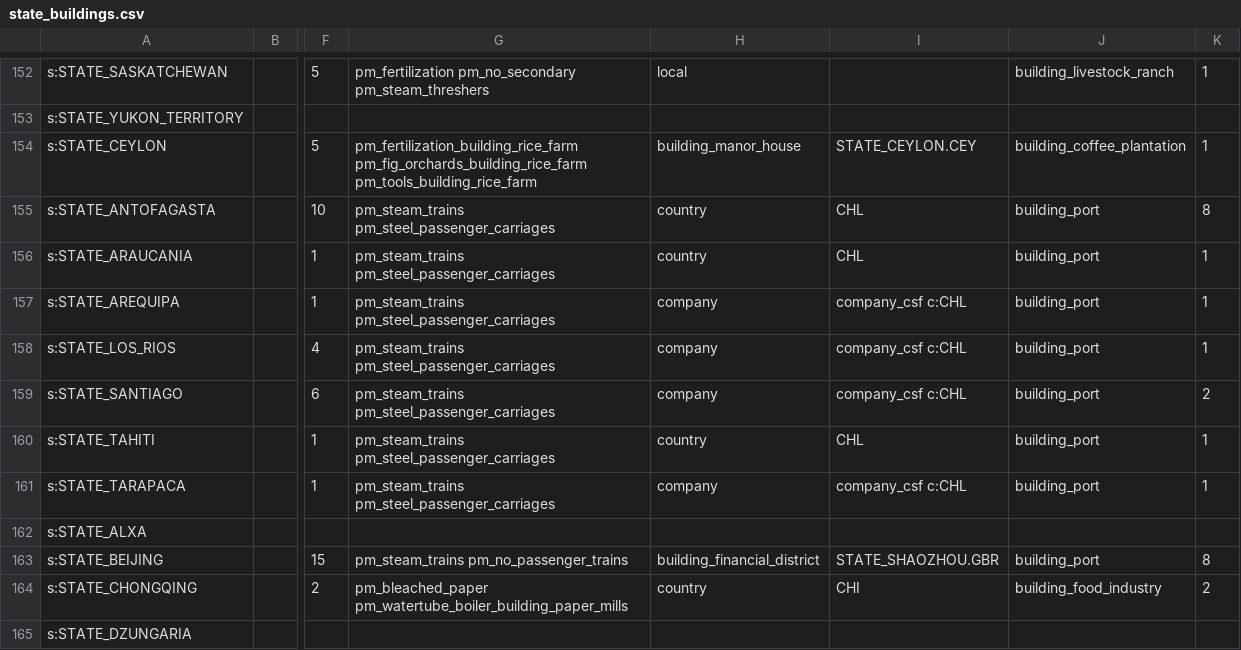
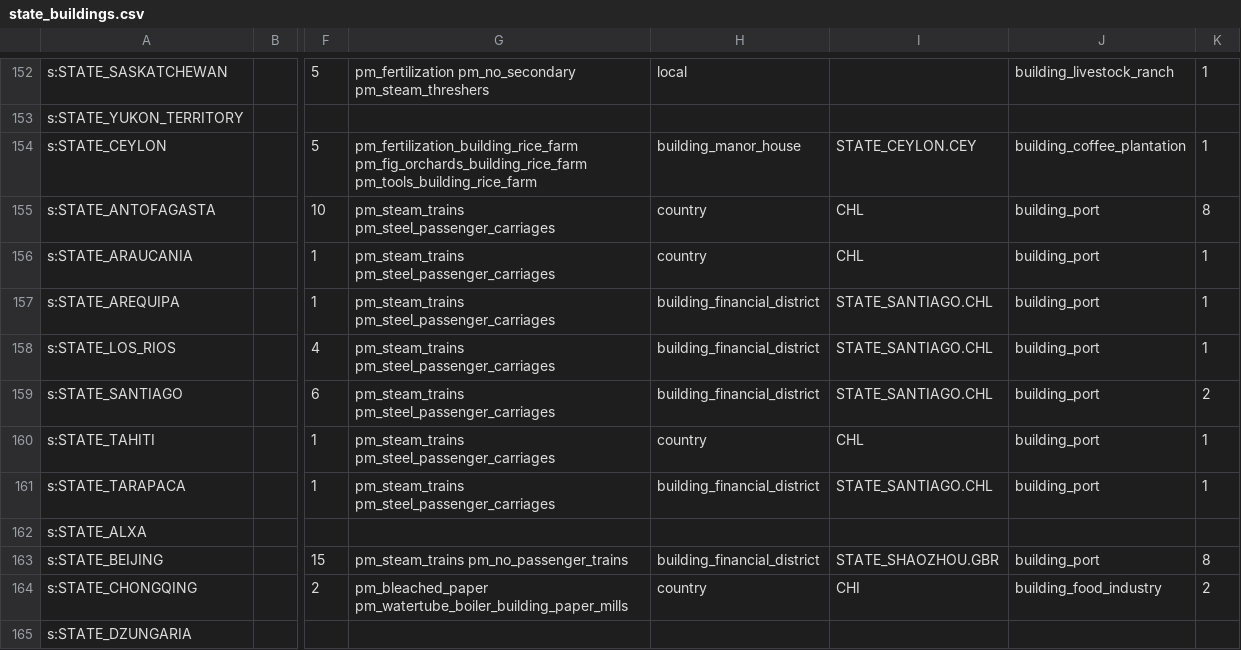
Before and after one commit to AlexJFDev/Vic3-World-War-One-Mod, a CSV file: scripts/mod/data/state_buildings.csv, drawn as a sheet; only a part is shown, gaps mark what is left out; the diff names each change by its address in the sheet, - before the commit and + after, or states it on an @@ line.

```diff
--- a/scripts/mod/data/state_buildings.csv
+++ b/scripts/mod/data/state_buildings.csv
-H157:H159: company
+H157:H159: building_financial_district
-I157:I159: company_csf c:CHL
+I157:I159: STATE_SANTIAGO.CHL
-H161: company
+H161: building_financial_district
-I161: company_csf c:CHL
+I161: STATE_SANTIAGO.CHL
```
Also changed, not shown: 1 other file.
